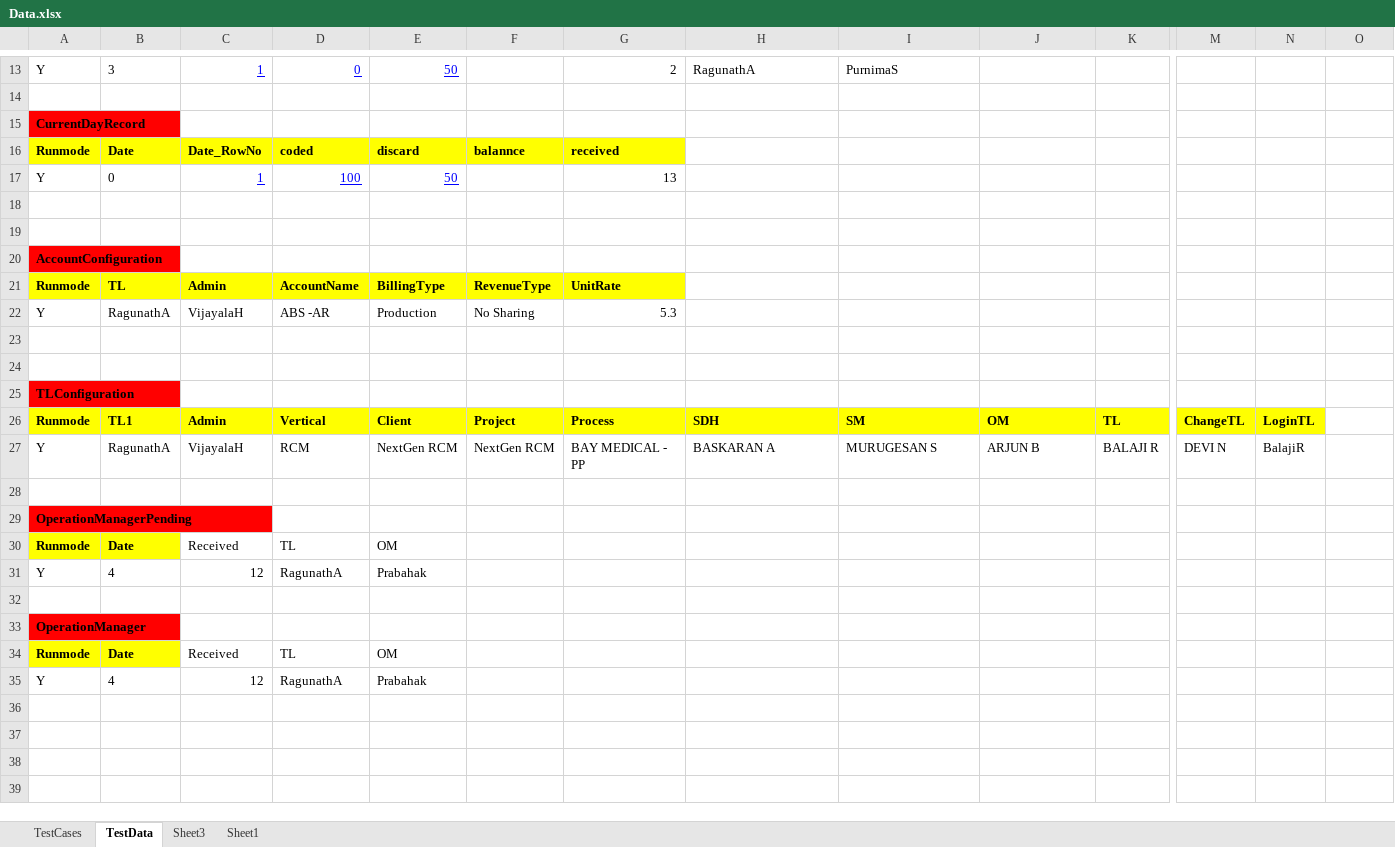
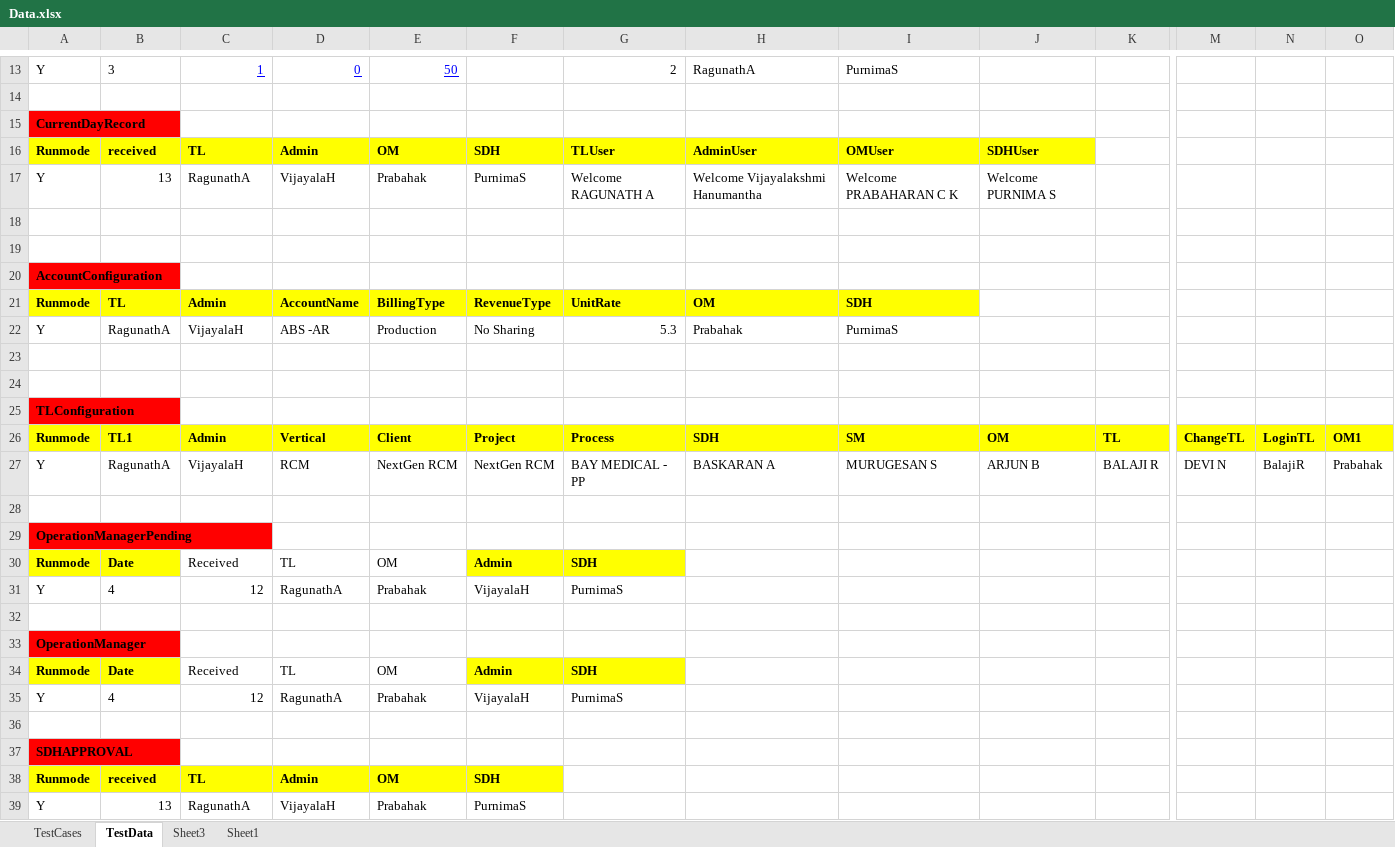
Before and after one commit to PreetiKaur20/Automation, an Excel workbook: src/data/Data.xlsx, sheet TestData, drawn as a sheet; only a part is shown, gaps mark what is left out; values as stored, in another font and other column widths than the file's, no borders; removed rows and columns are numbered as before the commit, all else as after; rows hold the shown columns only; the diff names each change by its address in the sheet, - before the commit and + after, or states it on an @@ line.

```diff
--- a/src/data/Data.xlsx (sheet TestData)
+++ b/src/data/Data.xlsx (sheet TestData)
-row 16: Runmode | Date | Date_RowNo | coded | discard | balannce | received
-row 17: Y | 0 | 1 | 100 | 50 |  | 13
+row 16: Runmode | received | TL | Admin | OM | SDH | TLUser | AdminUser | OMUser | SDHUser
+row 17: Y | 13 | RagunathA | VijayalaH | Prabahak | PurnimaS | Welcome RAGUNATH A | Welcome Vijayalakshmi Hanumantha | Welcome PRABAHARAN C K | Welcome PURNIMA S
-H21: (empty)
+H21: OM
-H21:I21 fill: none
+H21:I21 fill: #FFFF00
-I21: (empty)
+I21: SDH
-H22: (empty)
+H22: Prabahak
-I22: (empty)
+I22: PurnimaS
-O26: (empty)
+O26: OM1
-O26 fill: none
+O26 fill: #FFFF00
-O27: (empty)
+O27: Prabahak
-F30: (empty)
+F30: Admin
-F30:G30 fill: none
+F30:G30 fill: #FFFF00
-G30: (empty)
+G30: SDH
-F31: (empty)
+F31: VijayalaH
-G31: (empty)
+G31: PurnimaS
-F34: (empty)
+F34: Admin
-F34:G34 fill: none
+F34:G34 fill: #FFFF00
-G34: (empty)
+G34: SDH
-F35: (empty)
+F35: VijayalaH
-G35: (empty)
+G35: PurnimaS
+row 36: (empty)
+row 37: SDHAPPROVAL
+row 38: Runmode | received | TL | Admin | OM | SDH
+row 39: Y | 13 | RagunathA | VijayalaH | Prabahak | PurnimaS
```
Also changed, not shown: sheet TestCases, 23 other files.
